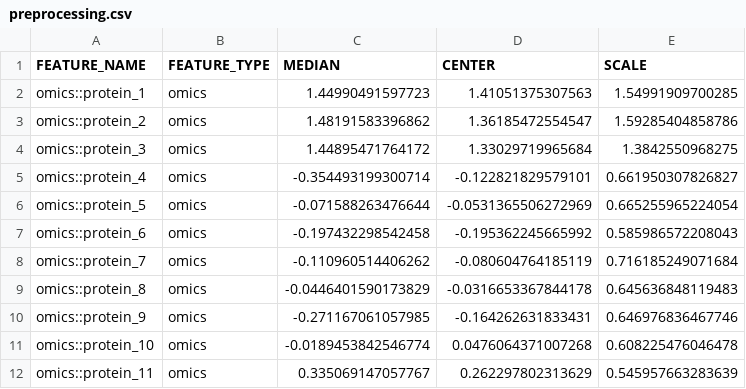
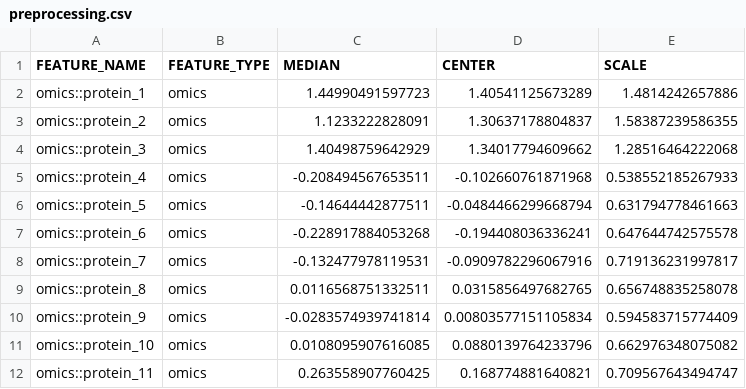
Before and after one commit to ARPAH-PROSPR-TA2a/track-2.2-ml-response-index, a CSV file: test_outputs/track22_integration/FU1/preprocessing.csv, drawn as a sheet; only a part is shown; the diff covers the shown part only.

```diff
--- a/test_outputs/track22_integration/FU1/preprocessing.csv
+++ b/test_outputs/track22_integration/FU1/preprocessing.csv
@@ -1,12 +1,12 @@
 "FEATURE_NAME","FEATURE_TYPE","MEDIAN","CENTER","SCALE"
-"omics::protein_1","omics",1.44990491597723,1.41051375307563,1.54991909700285
-"omics::protein_2","omics",1.48191583396862,1.36185472554547,1.59285404858786
-"omics::protein_3","omics",1.44895471764172,1.33029719965684,1.3842550968275
-"omics::protein_4","omics",-0.354493199300714,-0.122821829579101,0.661950307826827
-"omics::protein_5","omics",-0.071588263476644,-0.0531365506272969,0.665255965224054
-"omics::protein_6","omics",-0.197432298542458,-0.195362245665992,0.585986572208043
-"omics::protein_7","omics",-0.110960514406262,-0.080604764185119,0.716185249071684
-"omics::protein_8","omics",-0.0446401590173829,-0.0316653367844178,0.645636848119483
-"omics::protein_9","omics",-0.271167061057985,-0.164262631833431,0.646976836467746
-"omics::protein_10","omics",-0.0189453842546774,0.0476064371007268,0.608225476046478
-"omics::protein_11","omics",0.335069147057767,0.262297802313629,0.545957663283639
+"omics::protein_1","omics",1.44990491597723,1.40541125673289,1.4814242657886
+"omics::protein_2","omics",1.1233222828091,1.30637178804837,1.58387239586355
+"omics::protein_3","omics",1.40498759642929,1.34017794609662,1.28516464222068
+"omics::protein_4","omics",-0.208494567653511,-0.102660761871968,0.538552185267933
+"omics::protein_5","omics",-0.14644442877511,-0.0484466299668794,0.631794778461663
+"omics::protein_6","omics",-0.228917884053268,-0.194408036336241,0.647644742575578
+"omics::protein_7","omics",-0.132477978119531,-0.0909782296067916,0.719136231997817
+"omics::protein_8","omics",0.0116568751332511,0.0315856497682765,0.656748835258078
+"omics::protein_9","omics",-0.0283574939741814,0.00803577151105834,0.594583715774409
+"omics::protein_10","omics",0.0108095907616085,0.0880139764233796,0.662976348075082
+"omics::protein_11","omics",0.263558907760425,0.168774881640821,0.709567643494747
```
Also changed, not shown: 45 edited cells elsewhere in this file, test_outputs/track22_integration/FU1/enet/weights.csv, test_outputs/track22_integration/FU1/subjects.csv, 22 other files.
